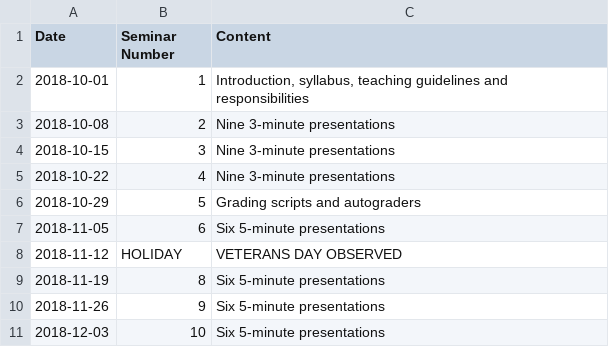
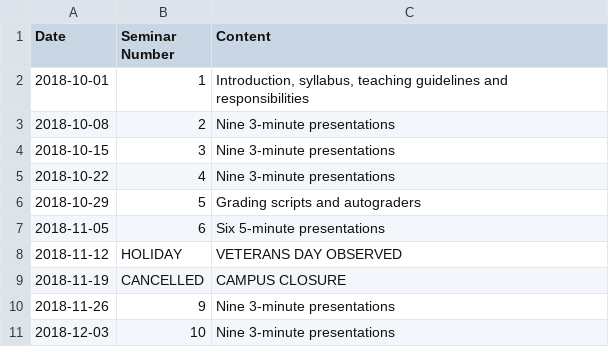
Before and after one commit to jlperona-teaching/ecs390-fall18, a CSV file: syllabus/schedule.csv, drawn as a sheet.

Commit message:
Update schedule.csv
Turns out choking wildfire smoke has some negative effects on things you planned out a couple of months ago.

```diff
--- a/syllabus/schedule.csv
+++ b/syllabus/schedule.csv
@@ -8,4 +8,4 @@ Date,Seminar Number,Content
 2018-11-12,HOLIDAY,VETERANS DAY OBSERVED
-2018-11-19,8,Six 5-minute presentations
-2018-11-26,9,Six 5-minute presentations
-2018-12-03,10,Six 5-minute presentations
+2018-11-19,CANCELLED,CAMPUS CLOSURE
+2018-11-26,9,Nine 3-minute presentations
+2018-12-03,10,Nine 3-minute presentations
```
